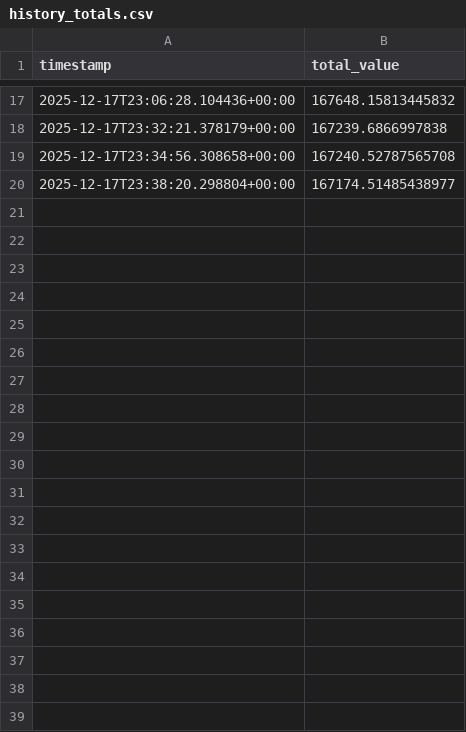
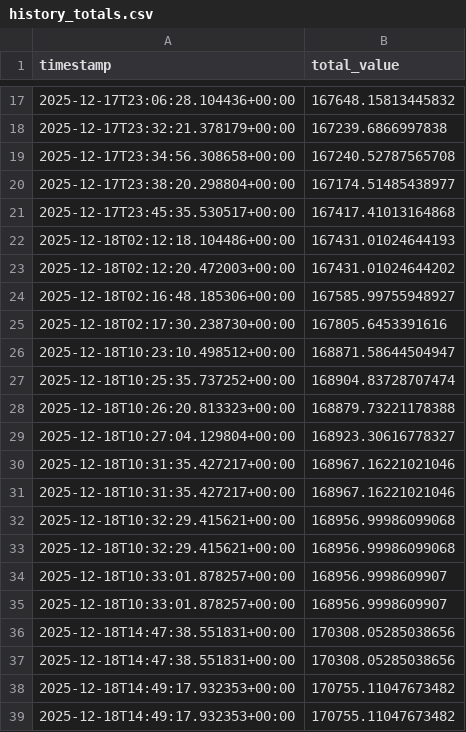
Before and after one commit to rchau73/crypto_management, a CSV file: history_totals.csv, drawn as a sheet; only a part is shown, gaps mark what is left out; the diff covers the shown part only.

```diff
--- a/history_totals.csv
+++ b/history_totals.csv
@@ -20 +20,20 @@ timestamp,total_value
 2025-12-17T23:38:20.298804+00:00,167174.51485438977
+2025-12-17T23:45:35.530517+00:00,167417.41013164868
+2025-12-18T02:12:18.104486+00:00,167431.01024644193
+2025-12-18T02:12:20.472003+00:00,167431.01024644202
+2025-12-18T02:16:48.185306+00:00,167585.99755948927
+2025-12-18T02:17:30.238730+00:00,167805.6453391616
+2025-12-18T10:23:10.498512+00:00,168871.58644504947
+2025-12-18T10:25:35.737252+00:00,168904.83728707474
+2025-12-18T10:26:20.813323+00:00,168879.73221178388
+2025-12-18T10:27:04.129804+00:00,168923.30616778327
+2025-12-18T10:31:35.427217+00:00,168967.16221021046
+2025-12-18T10:31:35.427217+00:00,168967.16221021046
+2025-12-18T10:32:29.415621+00:00,168956.99986099068
+2025-12-18T10:32:29.415621+00:00,168956.99986099068
+2025-12-18T10:33:01.878257+00:00,168956.9998609907
+2025-12-18T10:33:01.878257+00:00,168956.9998609907
+2025-12-18T14:47:38.551831+00:00,170308.05285038656
+2025-12-18T14:47:38.551831+00:00,170308.05285038656
+2025-12-18T14:49:17.932353+00:00,170755.11047673482
+2025-12-18T14:49:17.932353+00:00,170755.11047673482
```
Also changed, not shown: 50 added rows elsewhere in this file, 6 other files.
